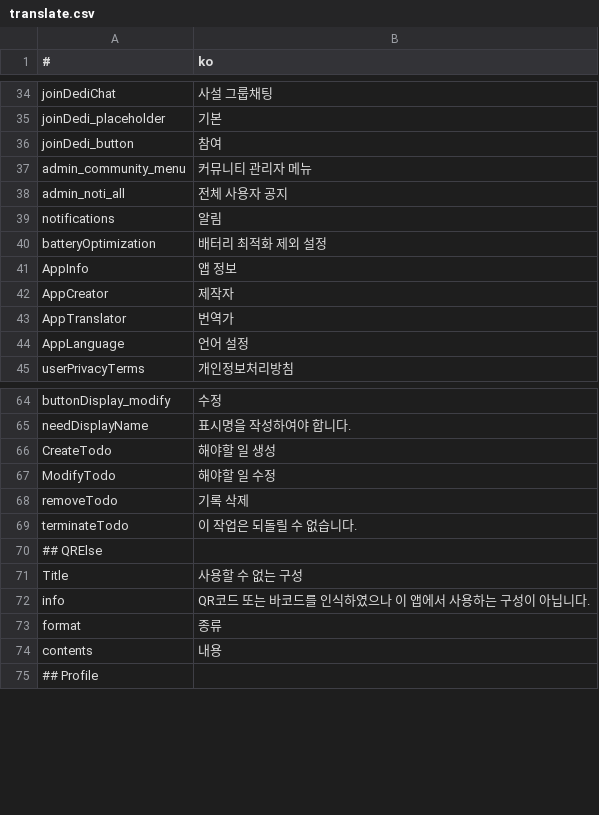
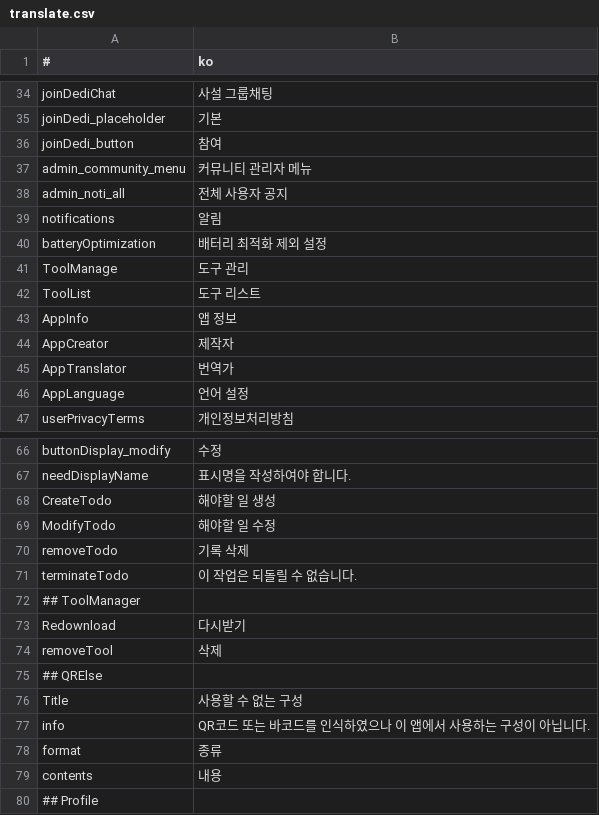
Before and after one commit to is2you2/pjcone, a CSV file: src/assets/data/translate.csv, drawn as a sheet; only a part is shown, gaps mark what is left out; the diff names each change by its address in the sheet, - before the commit and + after, or states it on an @@ line.

```diff
--- a/src/assets/data/translate.csv
+++ b/src/assets/data/translate.csv
+row 41: ToolManage | 도구 관리
+row 42: ToolList | 도구 리스트
+row 72: ## ToolManager
+row 73: Redownload | 다시받기
+row 74: removeTool | 삭제
```
Also changed, not shown: 9 other files.
